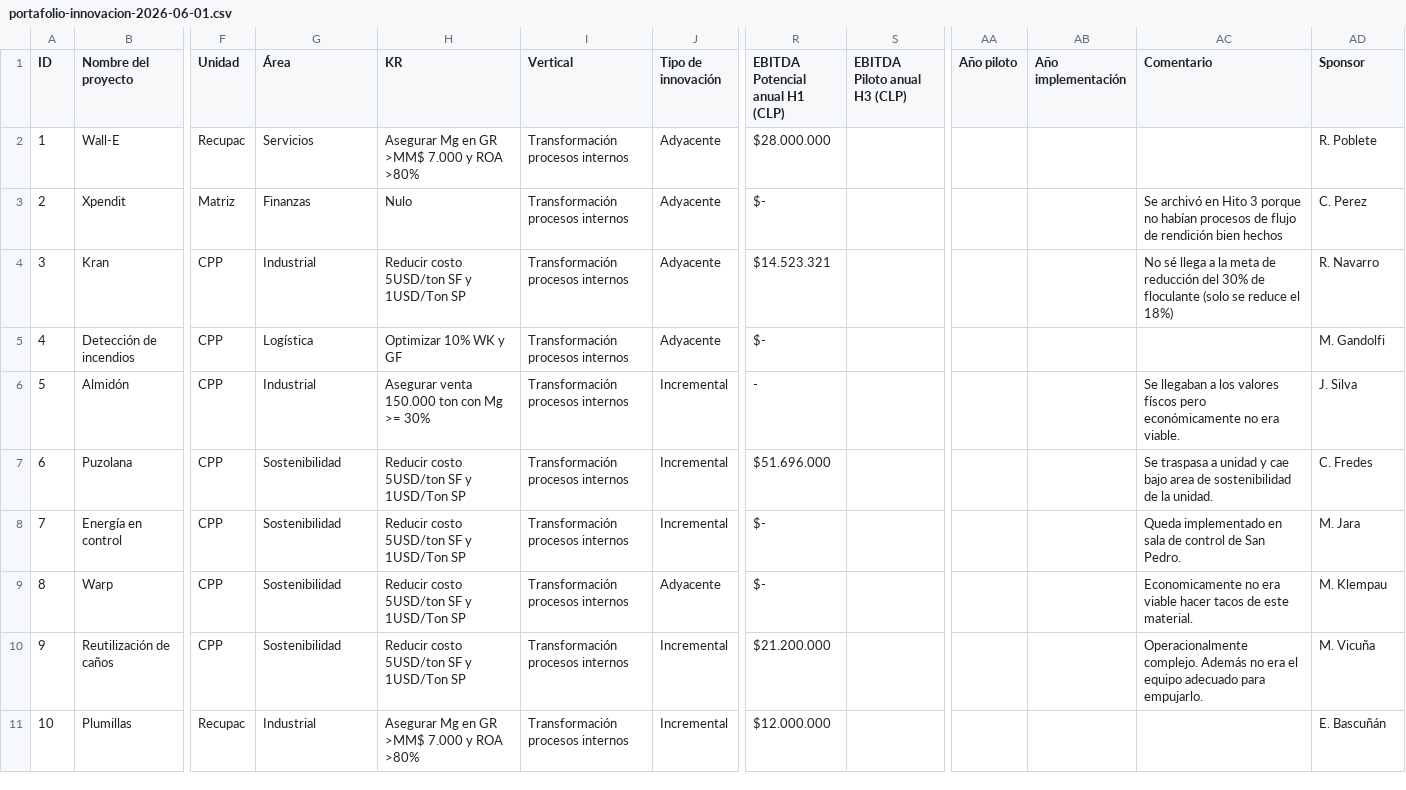
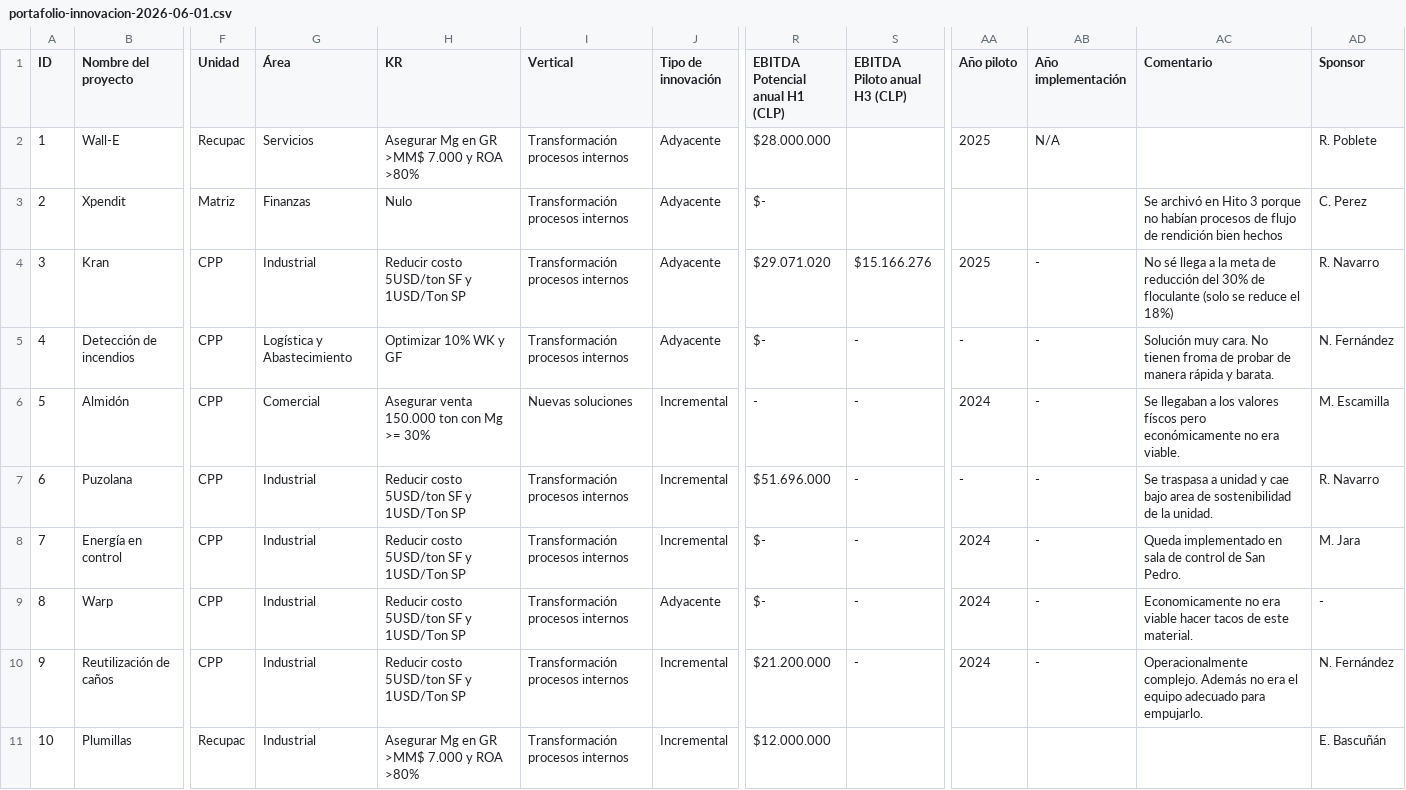
Before and after one commit to mportoles-dev/Innovacion, a CSV file: portafolio-innovacion-2026-06-01.csv, drawn as a sheet; only a part is shown, gaps mark what is left out; the diff covers the shown part only; the diff names each change by its address in the sheet, - before the commit and + after, or states it on an @@ line.

Commit message:
Actualización 20-07-2026
Actualización base de datos

```diff
--- a/portafolio-innovacion-2026-06-01.csv
+++ b/portafolio-innovacion-2026-06-01.csv
-AA2 (Año piloto): (empty)
+AA2 (Año piloto): 2025
-AB2 (Año implementación): (empty)
+AB2 (Año implementación): N/A
-R4 (EBITDA Potencial anual H1 (CLP)): $14.523.321
+R4 (EBITDA Potencial anual H1 (CLP)): $29.071.020
-S4 (EBITDA Piloto anual H3 (CLP)): (empty)
+S4 (EBITDA Piloto anual H3 (CLP)): $15.166.276
-AA4 (Año piloto): (empty)
+AA4 (Año piloto): 2025
-AB4:AB10 (Año implementación): (empty)
+AB4:AB10 (Año implementación): -
-G5 (Área): Logística
+G5 (Área): Logística y Abastecimiento
-S5:S10 (EBITDA Piloto anual H3 (CLP)): (empty)
+S5:S10 (EBITDA Piloto anual H3 (CLP)): -
-AA5 (Año piloto): (empty)
+AA5 (Año piloto): -
-AC5 (Comentario): (empty)
+AC5 (Comentario): Solución muy cara. No tienen froma de probar de manera rápida y barata.
-AD5 (Sponsor): M. Gandolfi
+AD5 (Sponsor): N. Fernández
-G6 (Área): Industrial
+G6 (Área): Comercial
-I6 (Vertical): Transformación procesos internos
+I6 (Vertical): Nuevas soluciones
-AA6 (Año piloto): (empty)
+AA6 (Año piloto): 2024
-AD6 (Sponsor): J. Silva
+AD6 (Sponsor): M. Escamilla
-G7:G10 (Área): Sostenibilidad
+G7:G10 (Área): Industrial
-AA7 (Año piloto): (empty)
+AA7 (Año piloto): -
-AD7 (Sponsor): C. Fredes
+AD7 (Sponsor): R. Navarro
-AA8:AA10 (Año piloto): (empty)
+AA8:AA10 (Año piloto): 2024
-AD9 (Sponsor): M. Klempau
+AD9 (Sponsor): -
-AD10 (Sponsor): M. Vicuña
+AD10 (Sponsor): N. Fernández
```
Also changed, not shown: 3 added rows and 63 edited cells elsewhere in this file.
